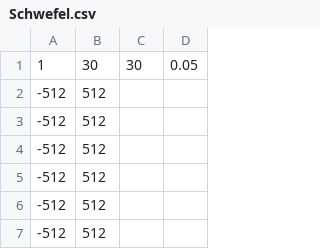
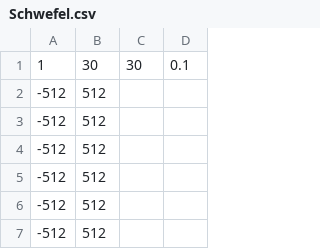
Before and after one commit to harrisoningrambate/CS-471, a CSV file: Project2/src/input/Schwefel.csv, drawn as a sheet; only a part is shown.

```diff
--- a/Project2/src/input/Schwefel.csv
+++ b/Project2/src/input/Schwefel.csv
@@ -1,2 +1,2 @@
-1,30,30,0.05
+1,30,30,0.1
 -512,512
```
Also changed, not shown: Project2/src/input/AckleyTwo.csv, Project2/src/input/FirstDeJong.csv, 2 other files.
